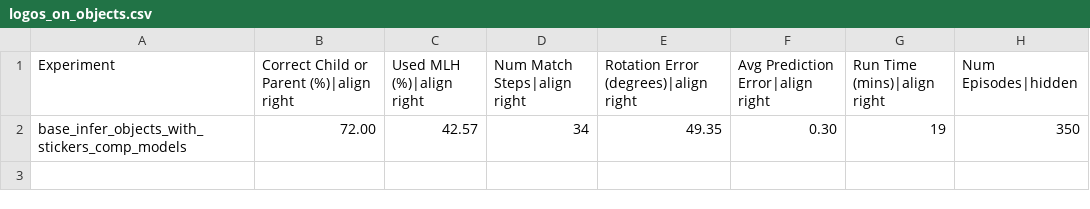
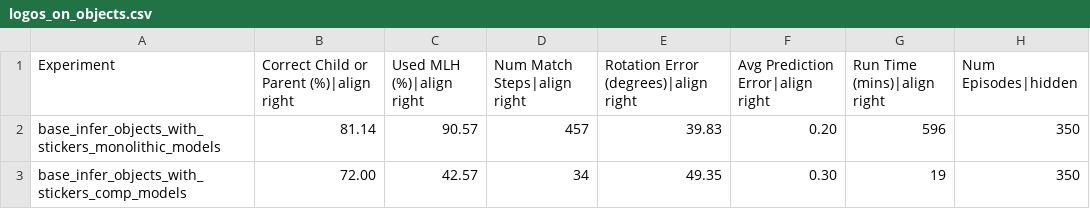
Before and after one commit to thousandbrainsproject/tbp.monty, a CSV file: benchmarks/logos_on_objects.csv, drawn as a sheet; the diff names each change by its address in the sheet, - before the commit and + after, or states it on an @@ line.

Commit message:
docs: update compositional pretrained models to v4

```diff
--- a/benchmarks/logos_on_objects.csv
+++ b/benchmarks/logos_on_objects.csv
+row 2: base_infer_objects_with_stickers_monolithic_models | 81.14 | 90.57 | 457 | 39.83 | 0.20 | 596 | 350
```
Also changed, not shown: 55 other files.
